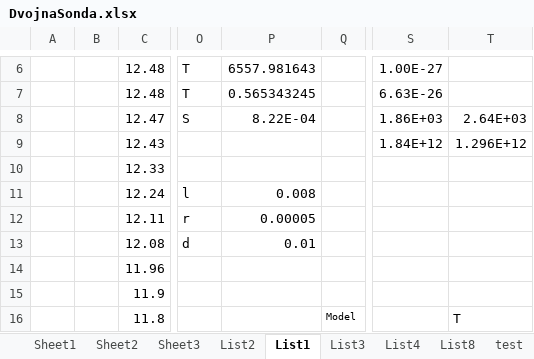
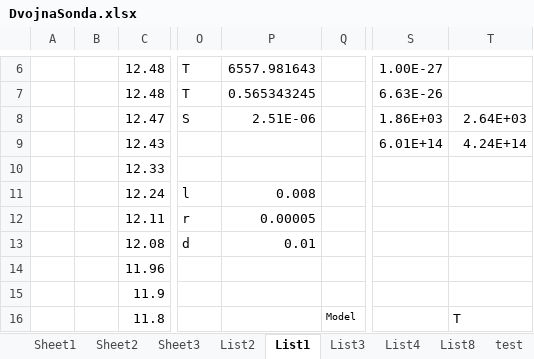
Before and after one commit to Raay473667/PraktikaPlazma, an Excel workbook: 05_DvojnaSonda/data/DvojnaSonda.xlsx, sheet List1, drawn as a sheet; only a part is shown, gaps mark what is left out; values as stored, in another font and other column widths than the file's, no borders; the diff names each change by its address in the sheet, - before the commit and + after, or states it on an @@ line.

```diff
--- a/05_DvojnaSonda/data/DvojnaSonda.xlsx (sheet List1)
+++ b/05_DvojnaSonda/data/DvojnaSonda.xlsx (sheet List1)
-P8: 8.22E-04
+P8: 2.51E-06
-S9: 1.84E+12
+S9: 6.01E+14
-T9: 1.296E+12
+T9: 4.24E+14
```
Also changed, not shown: sheet List3, sheet List4, sheet List2, 2 other files.
